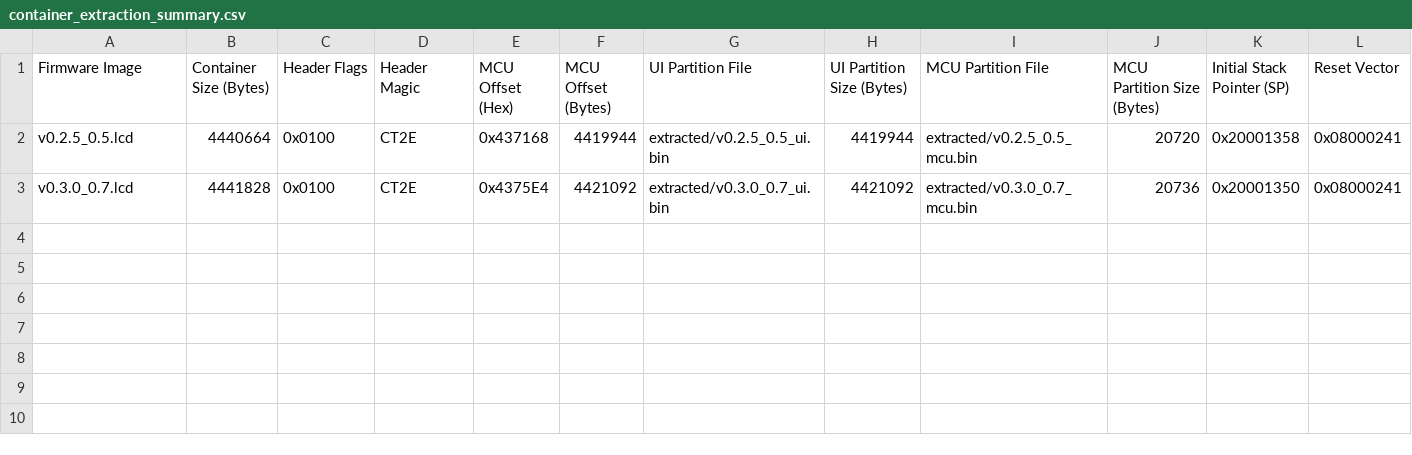
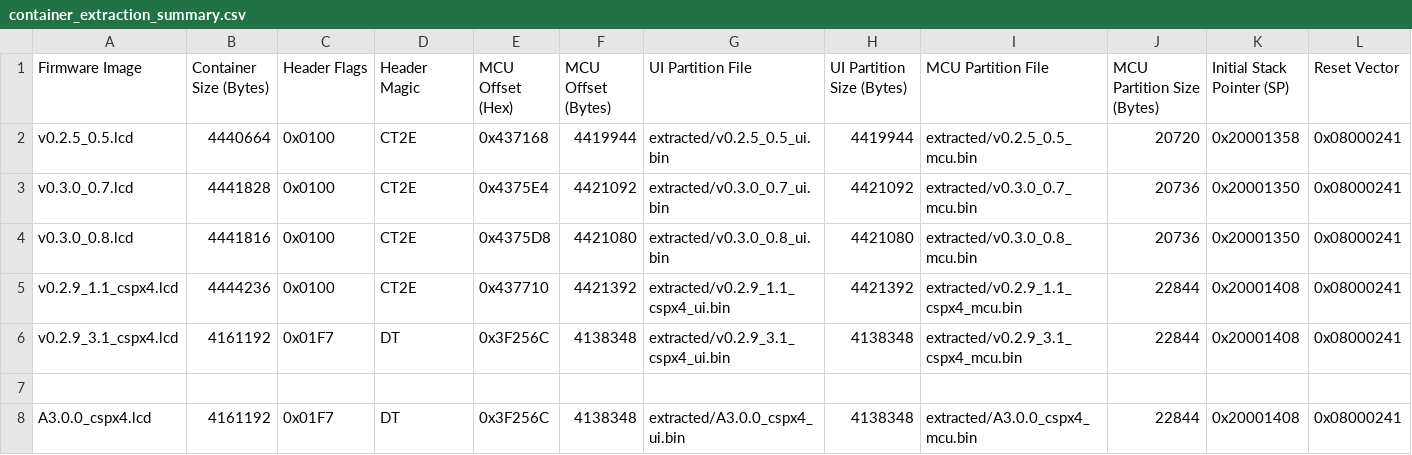
Before and after one commit to confuzled-dev/SpacePiX4_cfw, a CSV file: extracted/container_extraction_summary.csv, drawn as a sheet; the diff names each change by its address in the sheet, - before the commit and + after, or states it on an @@ line.

```diff
--- a/extracted/container_extraction_summary.csv
+++ b/extracted/container_extraction_summary.csv
+row 4: v0.3.0_0.8.lcd | 4441816 | 0x0100 | CT2E | 0x4375D8 | 4421080 | extracted/v0.3.0_0.8_ui.bin | 4421080 | extracted/v0.3.0_0.8_mcu.bin | 20736 | 0x20001350 | 0x08000241
+row 5: v0.2.9_1.1_cspx4.lcd | 4444236 | 0x0100 | CT2E | 0x437710 | 4421392 | extracted/v0.2.9_1.1_cspx4_ui.bin | 4421392 | extracted/v0.2.9_1.1_cspx4_mcu.bin | 22844 | 0x20001408 | 0x08000241
+row 6: v0.2.9_3.1_cspx4.lcd | 4161192 | 0x01F7 | DT | 0x3F256C | 4138348 | extracted/v0.2.9_3.1_cspx4_ui.bin | 4138348 | extracted/v0.2.9_3.1_cspx4_mcu.bin | 22844 | 0x20001408 | 0x08000241
+row 7: (empty)
+row 8: A3.0.0_cspx4.lcd | 4161192 | 0x01F7 | DT | 0x3F256C | 4138348 | extracted/A3.0.0_cspx4_ui.bin | 4138348 | extracted/A3.0.0_cspx4_mcu.bin | 22844 | 0x20001408 | 0x08000241
```
Also changed, not shown: extracted/string_telemetry_signatures.csv, 7 other files.
